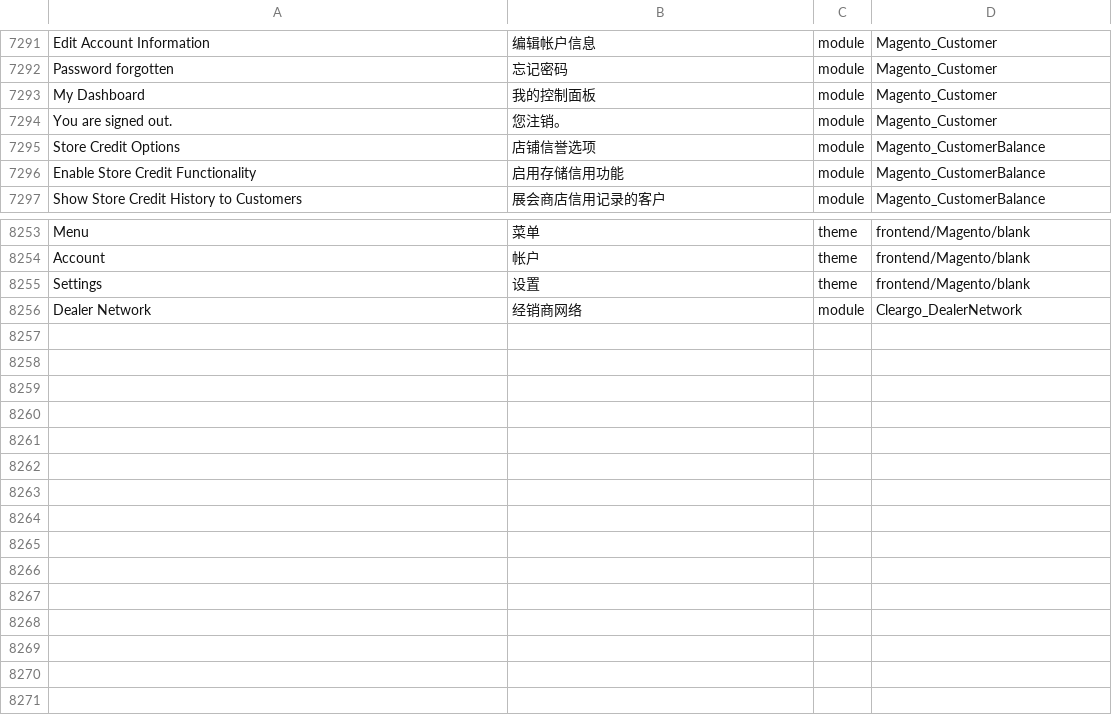
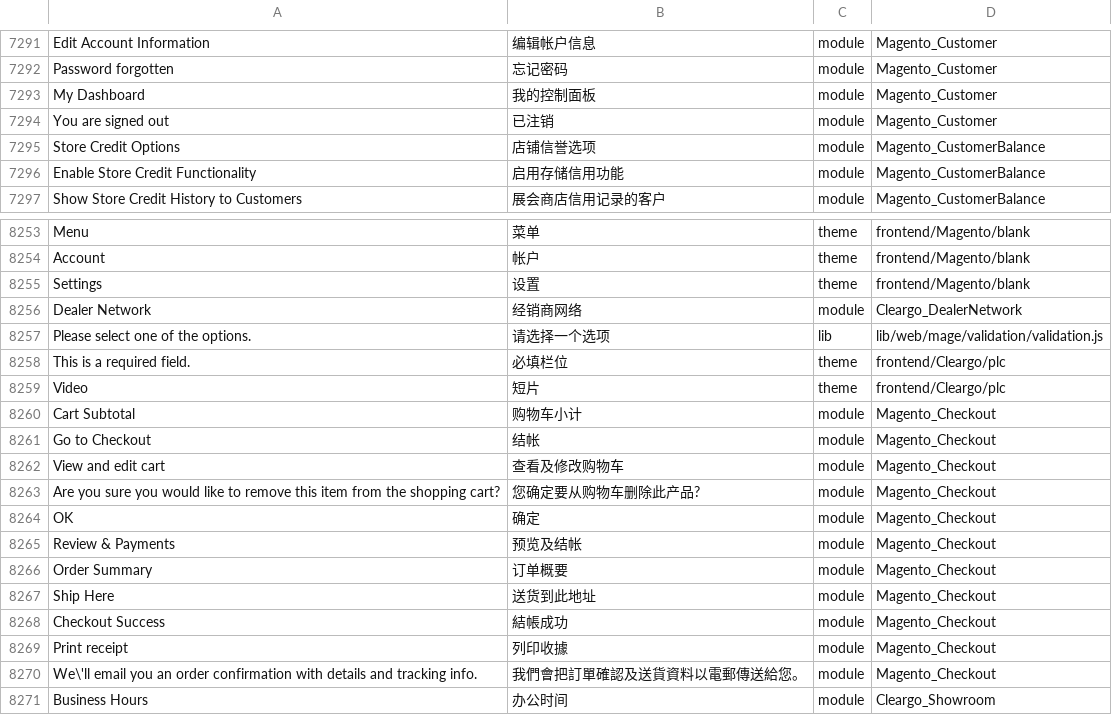
Before and after one commit to Cleargo/plc, a CSV file: app/i18n/magentotwotranslations/zh_Hans_CN/zh_Hans_CN.csv, drawn as a sheet; only a part is shown, gaps mark what is left out.

```diff
--- a/app/i18n/magentotwotranslations/zh_Hans_CN/zh_Hans_CN.csv
+++ b/app/i18n/magentotwotranslations/zh_Hans_CN/zh_Hans_CN.csv
@@ -7343,3 +7343,3 @@ Password forgotten,忘记密码,module,Magento_Customer
 My Dashboard,我的控制面板,module,Magento_Customer
-You are signed out.,您注销。,module,Magento_Customer
+You are signed out,已注销,module,Magento_Customer
 Store Credit Options,店铺信誉选项,module,Magento_CustomerBalance
@@ -8422 +8422,16 @@ Settings,设置,theme,frontend/Magento/blank
 Dealer Network,经销商网络,module,Cleargo_DealerNetwork
+"Please select one of the options.","请选择一个选项",lib,lib/web/mage/validation/validation.js
+"This is a required field.","必填栏位",theme,frontend/Cleargo/plc
+"Video","短片",theme,frontend/Cleargo/plc
+"Cart Subtotal","购物车小计",module,Magento_Checkout
+"Go to Checkout","结帐",module,Magento_Checkout
+"View and edit cart","查看及修改购物车",module,Magento_Checkout
+"Are you sure you would like to remove this item from the shopping cart?","您确定要从购物车删除此产品?",module,Magento_Checkout
+"OK","确定",module,Magento_Checkout
+"Review & Payments","预览及结帐",module,Magento_Checkout
+"Order Summary","订单概要",module,Magento_Checkout
+"Ship Here","送货到此地址",module,Magento_Checkout
+"Checkout Success","結帳成功",module,Magento_Checkout
+"Print receipt","列印收據",module,Magento_Checkout
+"We\'ll email you an order confirmation with details and tracking info.","我們會把訂單確認及送貨資料以電郵傳送給您。",module,Magento_Checkout
+"Business Hours","办公时间",module,Cleargo_Showroom
```
Also changed, not shown: app/code/Cleargo/Warranty/i18n/zh_Hant_HK.csv, app/i18n/magentotwotranslations/zh_Hant_HK/zh_Hant_HK.csv, 10 other files.
